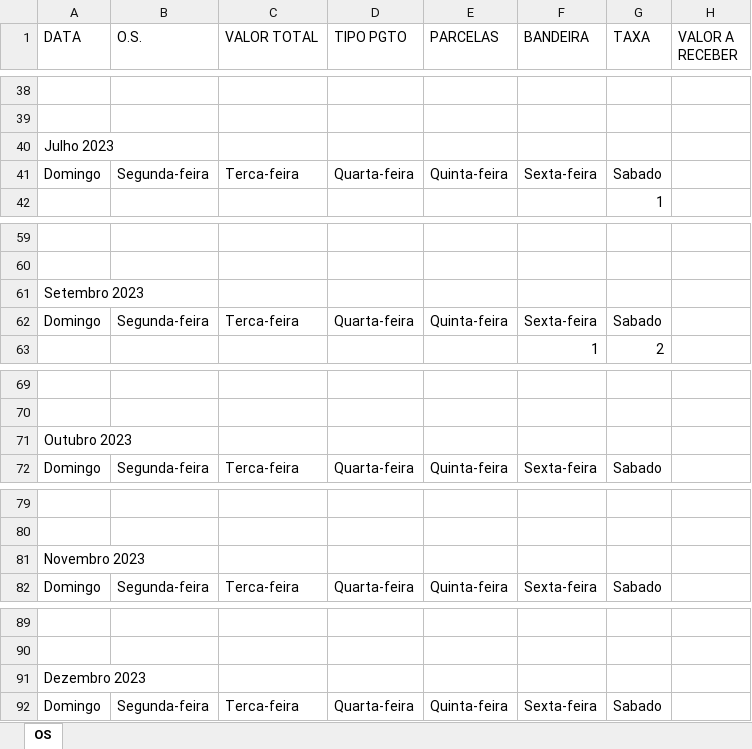
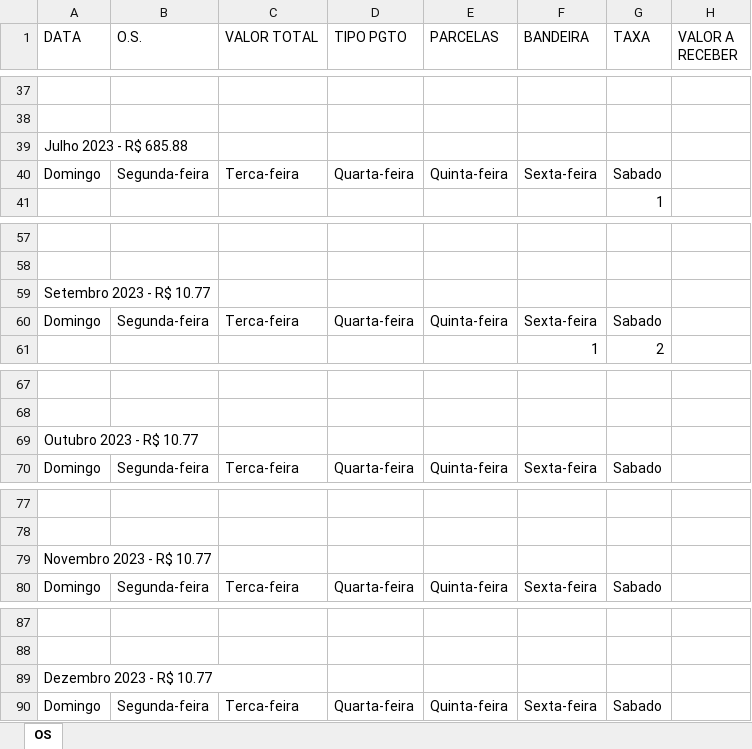
Before and after one commit to MathsFerro/calculate-os-excel, an Excel workbook: 2023-04-08 Valores Atualizados das OS.xlsx, sheet OS, drawn as a sheet; only a part is shown, gaps mark what is left out; values as stored, in another font and other column widths than the file's, no cell formats; addresses are those after the commit; the diff covers the shown part only; the diff names each change by its address in the sheet, - before the commit and + after, or states it on an @@ line.

```diff
--- a/2023-04-08 Valores Atualizados das OS.xlsx (sheet OS)
+++ b/2023-04-08 Valores Atualizados das OS.xlsx (sheet OS)
-A39 (DATA): Julho 2023
+A39 (DATA): Julho 2023 - R$ 685.88
-A59 (DATA): Setembro 2023
+A59 (DATA): Setembro 2023 - R$ 10.77
-A69 (DATA): Outubro 2023
+A69 (DATA): Outubro 2023 - R$ 10.77
-A79 (DATA): Novembro 2023
+A79 (DATA): Novembro 2023 - R$ 10.77
-A89 (DATA): Dezembro 2023
+A89 (DATA): Dezembro 2023 - R$ 10.77
```
Also changed, not shown: 3 removed rows and 5 edited cells elsewhere in this sheet, cell formats, 22 other files.
